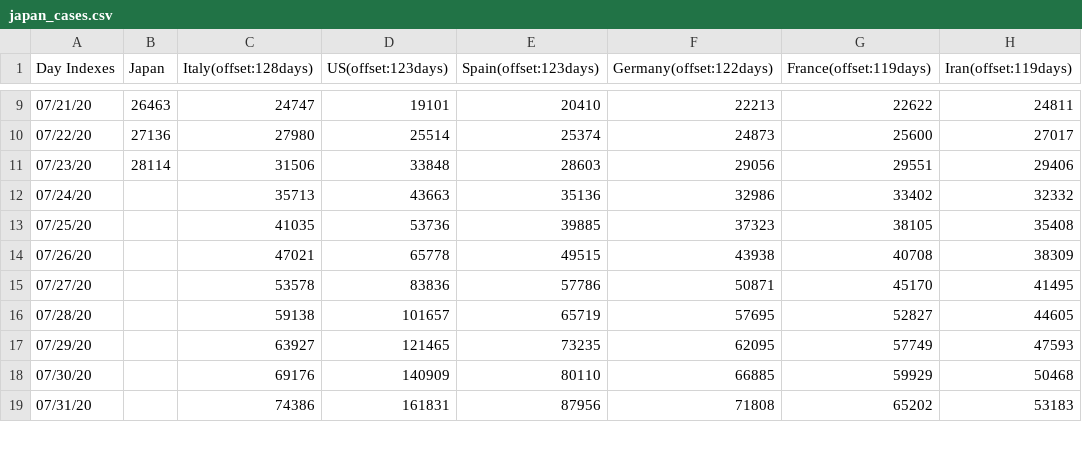
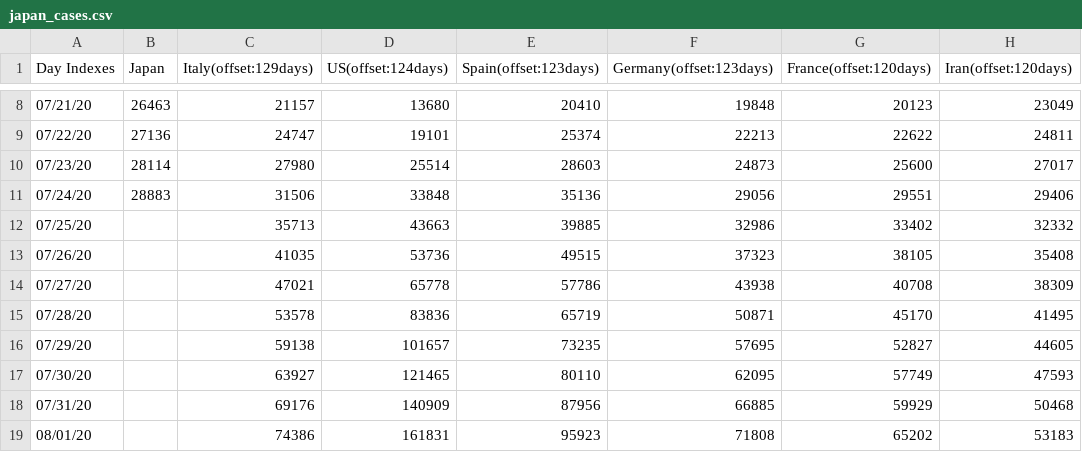
Before and after one commit to kmdsbng/COVID-19, a CSV file: converted_data/japan_cases.csv, drawn as a sheet; only a part is shown, gaps mark what is left out; the diff covers the shown part only.

Commit message:
update data

```diff
--- a/converted_data/japan_cases.csv
+++ b/converted_data/japan_cases.csv
@@ -1 +1 @@
-Day Indexes,Japan,Italy(offset:128days),US(offset:123days),Spain(offset:123days),Germany(offset:122days),France(offset:119days),Iran(offset:119days)
+Day Indexes,Japan,Italy(offset:129days),US(offset:124days),Spain(offset:123days),Germany(offset:123days),France(offset:120days),Iran(offset:120days)
@@ -9,11 +8,12 @@ Day Indexes,Japan,Italy(offset:128days),US(offset:123days),Spain(offset:123days)
-07/21/20,26463,24747,19101,20410,22213,22622,24811
-07/22/20,27136,27980,25514,25374,24873,25600,27017
-07/23/20,28114,31506,33848,28603,29056,29551,29406
-07/24/20,,35713,43663,35136,32986,33402,32332
-07/25/20,,41035,53736,39885,37323,38105,35408
-07/26/20,,47021,65778,49515,43938,40708,38309
-07/27/20,,53578,83836,57786,50871,45170,41495
-07/28/20,,59138,101657,65719,57695,52827,44605
-07/29/20,,63927,121465,73235,62095,57749,47593
-07/30/20,,69176,140909,80110,66885,59929,50468
-07/31/20,,74386,161831,87956,71808,65202,53183
+07/21/20,26463,21157,13680,20410,19848,20123,23049
+07/22/20,27136,24747,19101,25374,22213,22622,24811
+07/23/20,28114,27980,25514,28603,24873,25600,27017
+07/24/20,28883,31506,33848,35136,29056,29551,29406
+07/25/20,,35713,43663,39885,32986,33402,32332
+07/26/20,,41035,53736,49515,37323,38105,35408
+07/27/20,,47021,65778,57786,43938,40708,38309
+07/28/20,,53578,83836,65719,50871,45170,41495
+07/29/20,,59138,101657,73235,57695,52827,44605
+07/30/20,,63927,121465,80110,62095,57749,47593
+07/31/20,,69176,140909,87956,66885,59929,50468
+08/01/20,,74386,161831,95923,71808,65202,53183
```
Also changed, not shown: 1 removed row and 55 edited cells elsewhere in this file.
